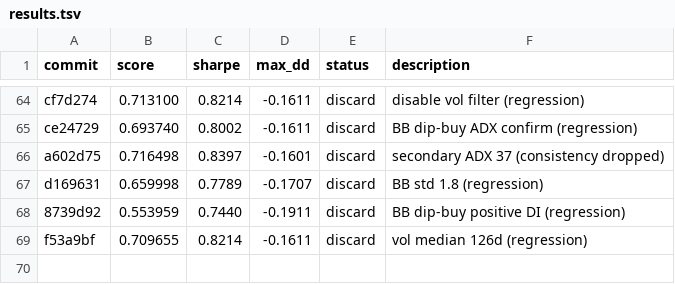
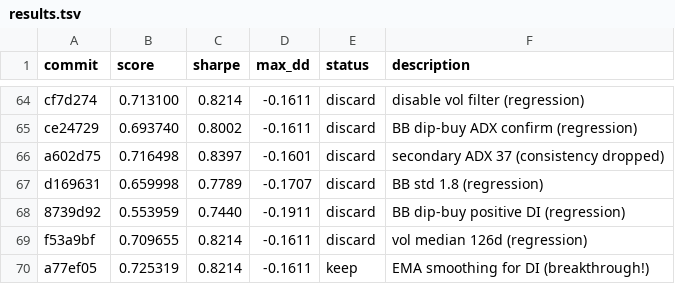
Before and after one commit to auditmos/autoquant, a TSV file: results.tsv, drawn as a sheet; only a part is shown, gaps mark what is left out; the diff names each change by its address in the sheet, - before the commit and + after, or states it on an @@ line.

```diff
--- a/results.tsv
+++ b/results.tsv
+row 70: a77ef05 | 0.725319 | 0.8214 | -0.1611 | keep | EMA smoothing for DI (breakthrough!)
```
Also changed, not shown: 1 other file.
